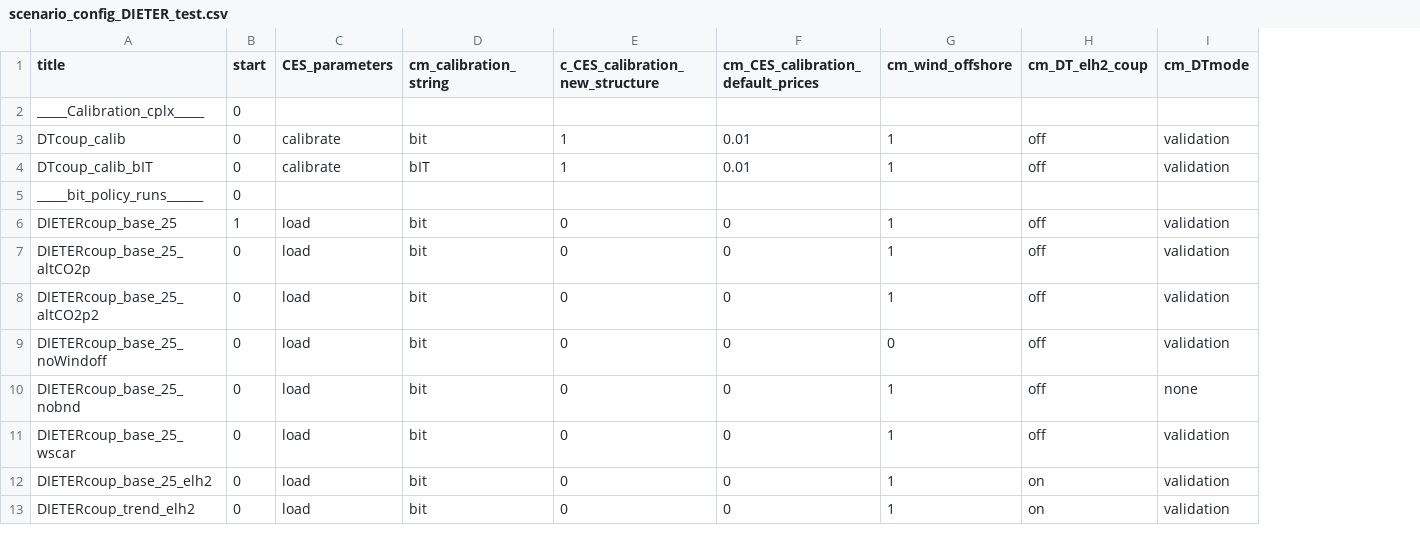
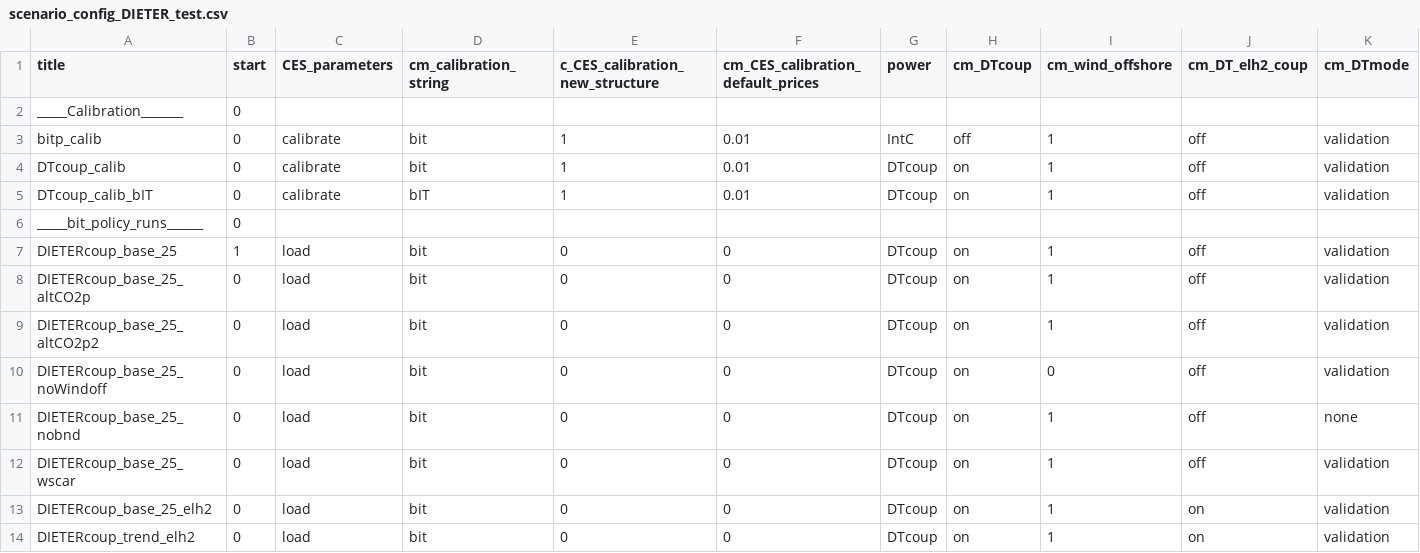
Before and after one commit to cchrisgong/remind-coupling-dieter, a CSV file: config/21_regions_EU11/scenario_config_DIETER_test.csv, drawn as a sheet; only a part is shown; addresses are those after the commit; rows hold the shown columns only; the diff names each change by its address in the sheet, - before the commit and + after, or states it on an @@ line.

Commit message:
update csv config to include default simple power+building+transport+industry calibration

```diff
--- a/config/21_regions_EU11/scenario_config_DIETER_test.csv
+++ b/config/21_regions_EU11/scenario_config_DIETER_test.csv
+column G (power), rows 4-14: DTcoup | DTcoup |  | DTcoup | DTcoup | DTcoup | DTcoup | DTcoup | DTcoup | DTcoup | DTcoup
+column H (cm_DTcoup), rows 4-14: on | on |  | on | on | on | on | on | on | on | on
-A2 (title): _____Calibration_cplx_____
+A2 (title): _____Calibration_______
+row 3: bitp_calib | 0 | calibrate | bit | 1 | 0.01 | IntC | off | 1 | off | validation
```
